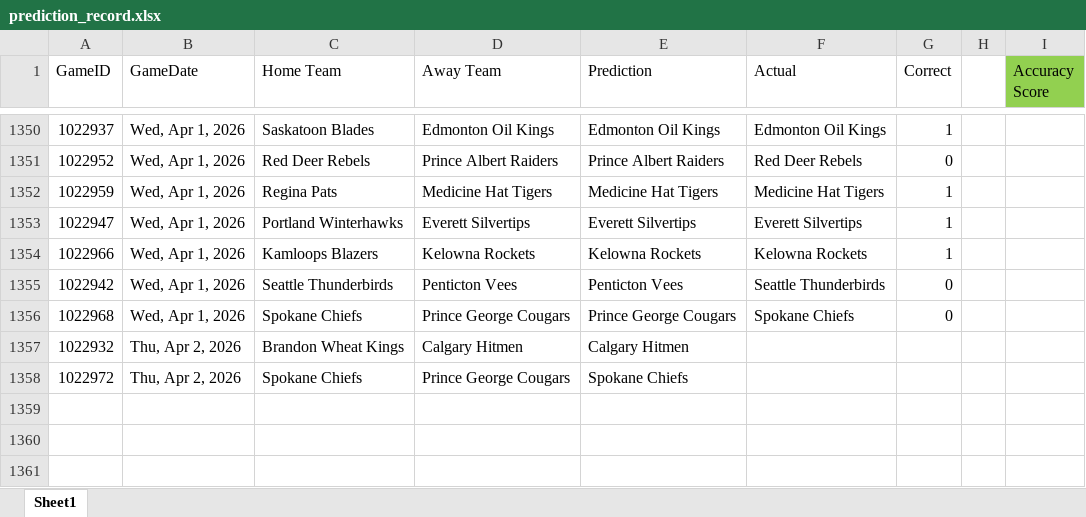
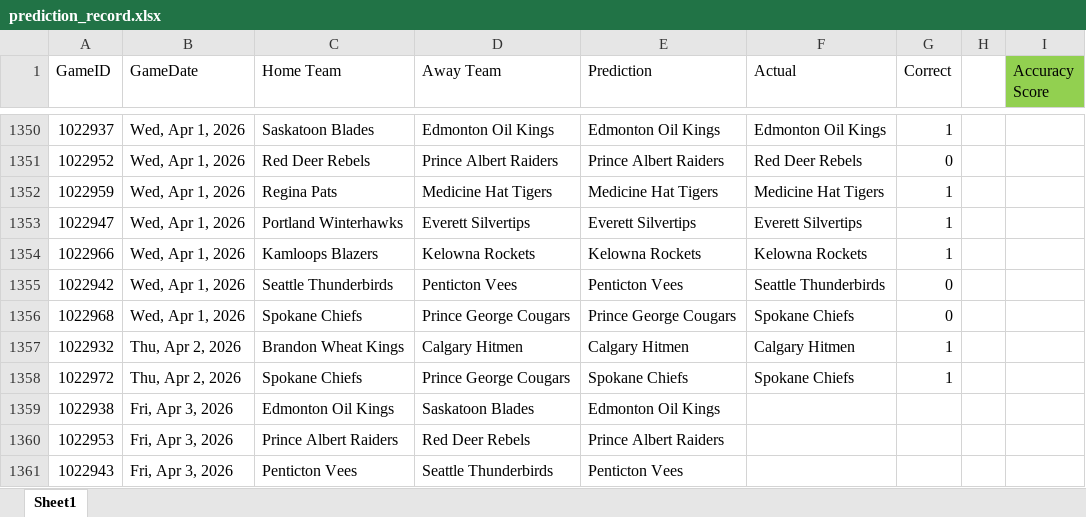
Before and after one commit to caleb-stewart/WHL-Game-Predictor, an Excel workbook: prediction_record.xlsx, sheet Sheet1, drawn as a sheet; only a part is shown, gaps mark what is left out; values as stored, in another font and other column widths than the file's, no borders; the diff names each change by its address in the sheet, - before the commit and + after, or states it on an @@ line.

```diff
--- a/prediction_record.xlsx (sheet Sheet1)
+++ b/prediction_record.xlsx (sheet Sheet1)
-F1357 (Actual): (empty)
+F1357 (Actual): Calgary Hitmen
-G1357:G1358 (Correct): (empty)
+G1357:G1358 (Correct): 1
-F1358 (Actual): (empty)
+F1358 (Actual): Spokane Chiefs
+row 1359: 1022938 | Fri, Apr 3, 2026 | Edmonton Oil Kings | Saskatoon Blades | Edmonton Oil Kings
+row 1360: 1022953 | Fri, Apr 3, 2026 | Prince Albert Raiders | Red Deer Rebels | Prince Albert Raiders
+row 1361: 1022943 | Fri, Apr 3, 2026 | Penticton Vees | Seattle Thunderbirds | Penticton Vees
```
Also changed, not shown: 2 other files.
